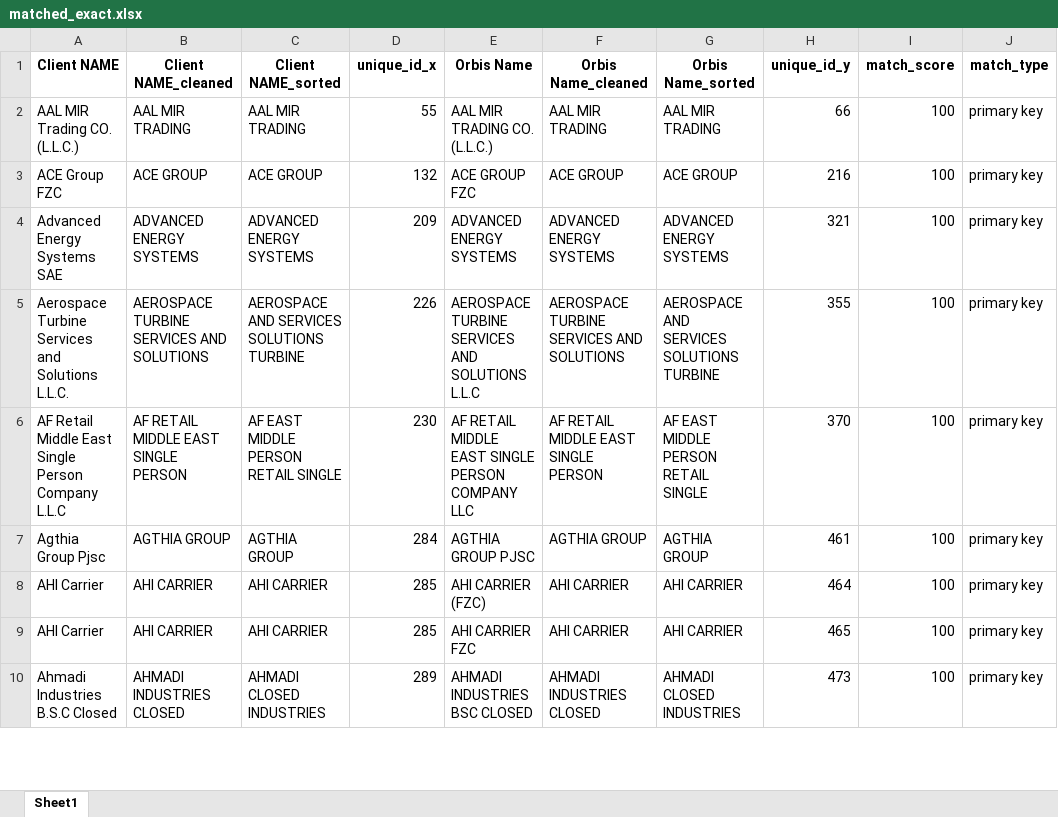
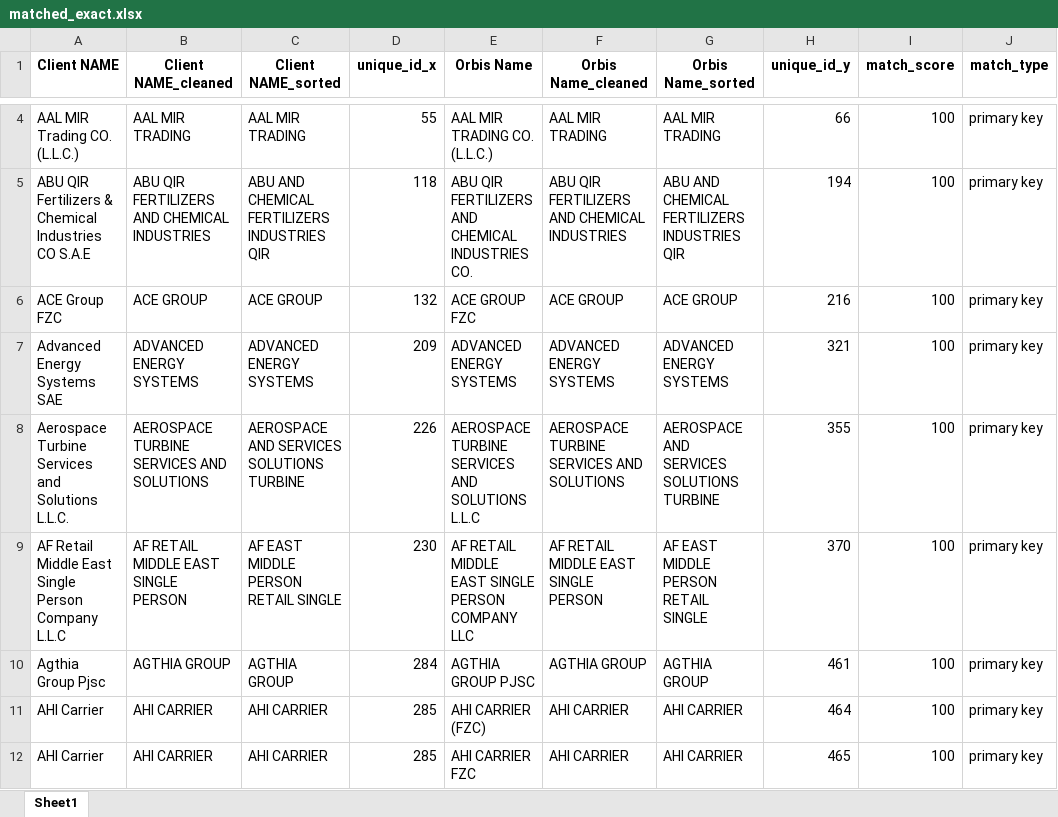
Before and after one commit to Infomineo-da/Name_Matching_App, an Excel workbook: Data/Output/matched_exact.xlsx, sheet Sheet1, drawn as a sheet; only a part is shown, gaps mark what is left out; the shorter side is filled out with more unchanged rows; values as stored, in another font and other column widths than the file's, no borders; the diff covers the shown part only; the diff names each change by its address in the sheet, - before the commit and + after, or states it on an @@ line.

```diff
--- a/Data/Output/matched_exact.xlsx (sheet Sheet1)
+++ b/Data/Output/matched_exact.xlsx (sheet Sheet1)
+row 5: ABU QIR Fertilizers & Chemical Industries CO S.A.E | ABU QIR FERTILIZERS AND CHEMICAL INDUSTRIES | ABU AND CHEMICAL FERTILIZERS INDUSTRIES QIR | 118 | ABU QIR FERTILIZERS AND CHEMICAL INDUSTRIES CO. | ABU QIR FERTILIZERS AND CHEMICAL INDUSTRIES | ABU AND CHEMICAL FERTILIZERS INDUSTRIES QIR | 194 | 100 | primary key
```
Also changed, not shown: 8 added rows, 1 removed row and 24 edited cells elsewhere in this sheet, Data/Cleaned_Input/cleaned_df1.xlsx, Data/Cleaned_Input/cleaned_df2.xlsx, 7 other files.
